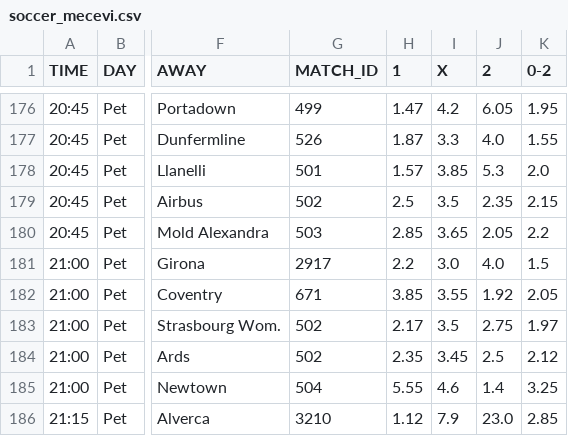
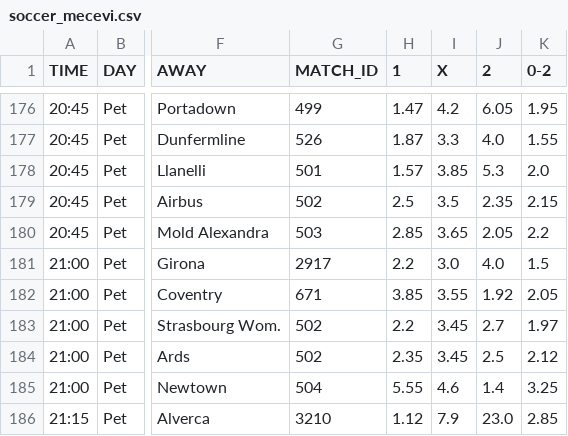
Before and after one commit to kapcina69/Arbitrage2, a CSV file: soccer/soccer_mecevi.csv, drawn as a sheet; only a part is shown, gaps mark what is left out; the diff covers the shown part only; the diff names each change by its address in the sheet, - before the commit and + after, or states it on an @@ line.

```diff
--- a/soccer/soccer_mecevi.csv
+++ b/soccer/soccer_mecevi.csv
-H183 (1): 2.17
+H183 (1): 2.2
-I183 (X): 3.5
+I183 (X): 3.45
-J183 (2): 2.75
+J183 (2): 2.7
```
Also changed, not shown: 29 edited cells elsewhere in this file, 20 other files.
